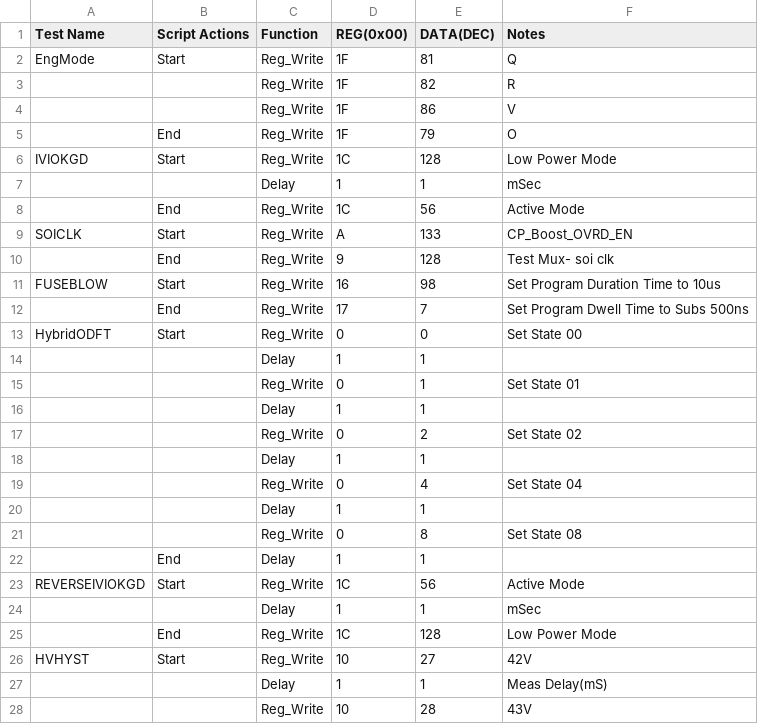
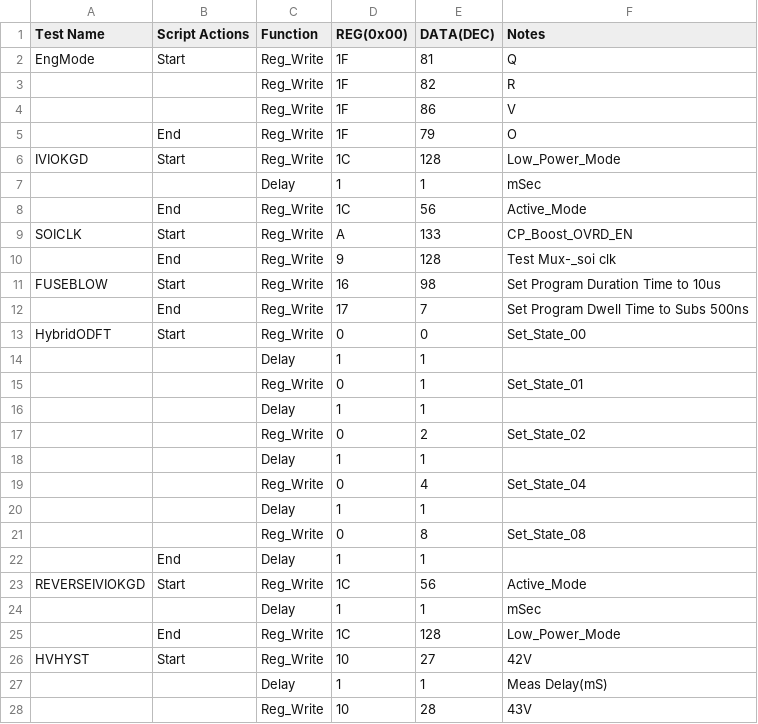
Before and after one commit to CavendishKinetics/XP2100, a CSV file: Scripts/All_Test_Scripts.csv, drawn as a sheet; only a part is shown; the diff covers the shown part only.

```diff
--- a/Scripts/All_Test_Scripts.csv
+++ b/Scripts/All_Test_Scripts.csv
@@ -5,22 +5,22 @@ EngMode,Start,Reg_Write,1F,81,Q
 ,End,Reg_Write,1F,79,O
-IVIOKGD,Start,Reg_Write,1C,128,Low Power Mode
+IVIOKGD,Start,Reg_Write,1C,128,Low_Power_Mode
 ,,Delay,1,1,mSec
-,End,Reg_Write,1C,56,Active Mode
+,End,Reg_Write,1C,56,Active_Mode
 SOICLK,Start,Reg_Write,A,133,CP_Boost_OVRD_EN
-,End,Reg_Write,9,128,Test Mux- soi clk
+,End,Reg_Write,9,128,Test Mux-_soi clk
 FUSEBLOW,Start,Reg_Write,16,98,Set Program Duration Time to 10us
 ,End,Reg_Write,17,7,Set Program Dwell Time to Subs 500ns
-HybridODFT,Start,Reg_Write,0,0,Set State 00
+HybridODFT,Start,Reg_Write,0,0,Set_State_00
 ,,Delay,1,1,
-,,Reg_Write,0,1,Set State 01
+,,Reg_Write,0,1,Set_State_01
 ,,Delay,1,1,
-,,Reg_Write,0,2,Set State 02
+,,Reg_Write,0,2,Set_State_02
 ,,Delay,1,1,
-,,Reg_Write,0,4,Set State 04
+,,Reg_Write,0,4,Set_State_04
 ,,Delay,1,1,
-,,Reg_Write,0,8,Set State 08
+,,Reg_Write,0,8,Set_State_08
 ,End,Delay,1,1,
-REVERSEIVIOKGD,Start,Reg_Write,1C,56,Active Mode
+REVERSEIVIOKGD,Start,Reg_Write,1C,56,Active_Mode
 ,,Delay,1,1,mSec
-,End,Reg_Write,1C,128,Low Power Mode
+,End,Reg_Write,1C,128,Low_Power_Mode
 HVHYST,Start,Reg_Write,10,27,42V
```
Also changed, not shown: 7 edited cells elsewhere in this file, 4 other files.
